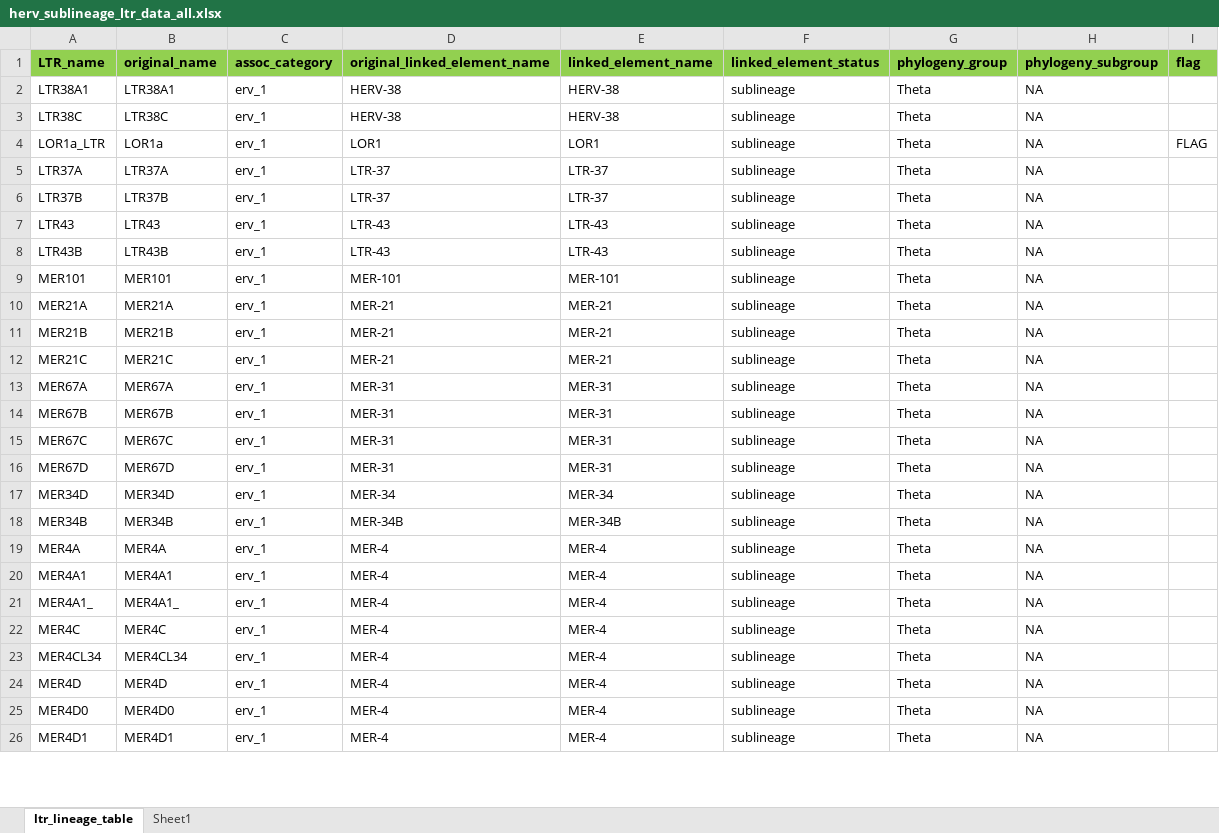
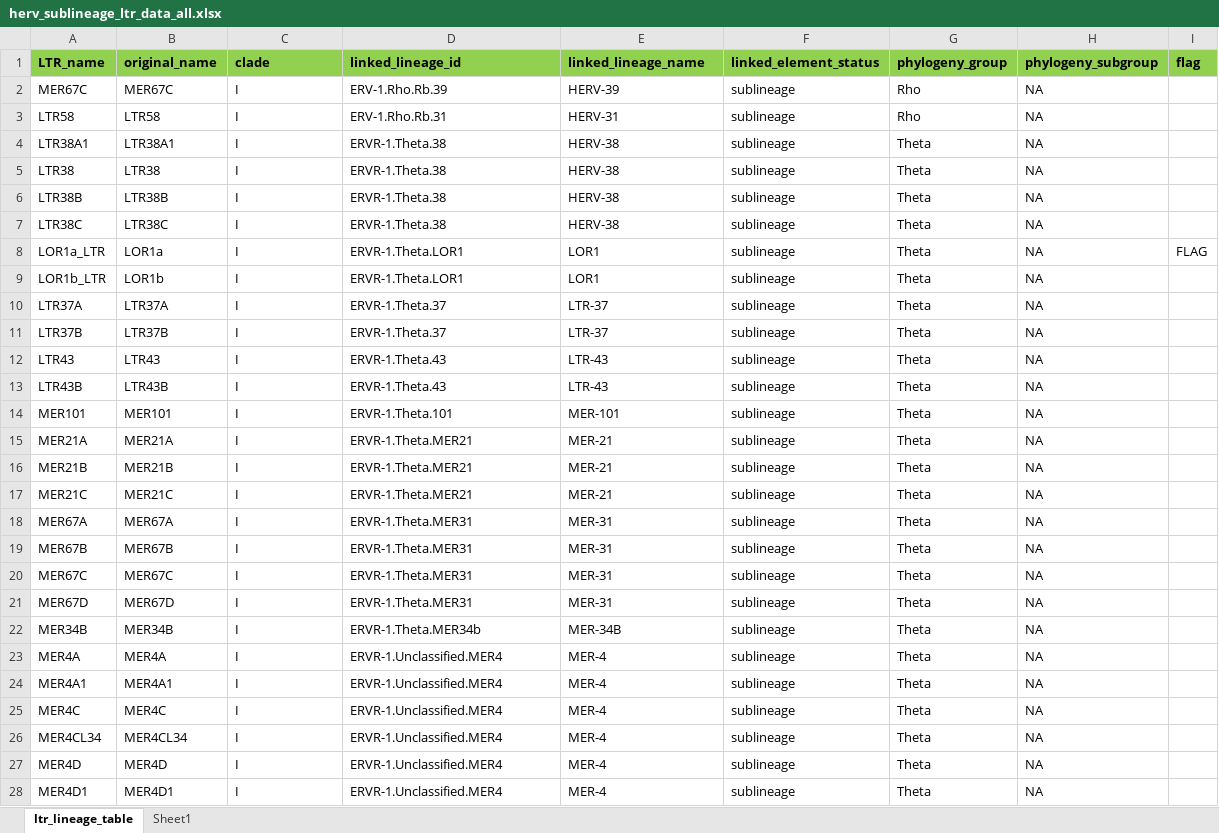
Before and after one commit to giffordlabcvr/ERVdb-HomoSapiens, an Excel workbook: tabular/sublineage/herv_sublineage_ltr_data_all.xlsx, sheet ltr_lineage_table, drawn as a sheet; only a part is shown; values as stored, in another font and other column widths than the file's, no borders; conditional formats not drawn; removed rows and columns are numbered as before the commit, all else as after; the diff covers the shown part only; the diff names each change by its address in the sheet, - before the commit and + after, or states it on an @@ line.

Commit message:
Refactor sublineage-level build

```diff
--- a/tabular/sublineage/herv_sublineage_ltr_data_all.xlsx (sheet ltr_lineage_table)
+++ b/tabular/sublineage/herv_sublineage_ltr_data_all.xlsx (sheet ltr_lineage_table)
-C1: assoc_category
+C1: clade
-D1: original_linked_element_name
+D1: linked_lineage_id
-E1: linked_element_name
+E1: linked_lineage_name
+row 2: MER67C | MER67C | I | ERV-1.Rho.Rb.39 | HERV-39 | sublineage | Rho | NA
+row 3: LTR58 | LTR58 | I | ERV-1.Rho.Rb.31 | HERV-31 | sublineage | Rho | NA
-C4 (clade): erv_1
+C4 (clade): I
-D4 (linked_lineage_id): HERV-38
+D4 (linked_lineage_id): ERVR-1.Theta.38
+row 5: LTR38 | LTR38 | I | ERVR-1.Theta.38 | HERV-38 | sublineage | Theta | NA
+row 6: LTR38B | LTR38B | I | ERVR-1.Theta.38 | HERV-38 | sublineage | Theta | NA
-C7:C8 (clade): erv_1
+C7:C8 (clade): I
-D7 (linked_lineage_id): HERV-38
+D7 (linked_lineage_id): ERVR-1.Theta.38
-D8 (linked_lineage_id): LOR1
+D8 (linked_lineage_id): ERVR-1.Theta.LOR1
+row 9: LOR1b_LTR | LOR1b | I | ERVR-1.Theta.LOR1 | LOR1 | sublineage | Theta | NA
-C10:C21 (clade): erv_1
+C10:C21 (clade): I
-D10:D11 (linked_lineage_id): LTR-37
+D10:D11 (linked_lineage_id): ERVR-1.Theta.37
-D12:D13 (linked_lineage_id): LTR-43
+D12:D13 (linked_lineage_id): ERVR-1.Theta.43
-D14 (linked_lineage_id): MER-101
+D14 (linked_lineage_id): ERVR-1.Theta.101
-D15:D17 (linked_lineage_id): MER-21
+D15:D17 (linked_lineage_id): ERVR-1.Theta.MER21
-D18:D21 (linked_lineage_id): MER-31
+D18:D21 (linked_lineage_id): ERVR-1.Theta.MER31
-row 17: MER34D | MER34D | erv_1 | MER-34 | MER-34 | sublineage | Theta | NA
-C22:C24 (clade): erv_1
+C22:C24 (clade): I
-D22 (linked_lineage_id): MER-34B
+D22 (linked_lineage_id): ERVR-1.Theta.MER34b
-D23:D24 (linked_lineage_id): MER-4
+D23:D24 (linked_lineage_id): ERVR-1.Unclassified.MER4
-row 21: MER4A1_ | MER4A1_ | erv_1 | MER-4 | MER-4 | sublineage | Theta | NA
-C25:C27 (clade): erv_1
+C25:C27 (clade): I
-D25:D27 (linked_lineage_id): MER-4
+D25:D27 (linked_lineage_id): ERVR-1.Unclassified.MER4
-row 25: MER4D0 | MER4D0 | erv_1 | MER-4 | MER-4 | sublineage | Theta | NA
-C28 (clade): erv_1
+C28 (clade): I
-D28 (linked_lineage_id): MER-4
+D28 (linked_lineage_id): ERVR-1.Unclassified.MER4
```
Also changed, not shown: 11 added rows and 182 edited cells elsewhere in this sheet, formulas that keep their value, tabular/sublineage/herv_sublineage_alias.xlsx, tabular/sublineage/herv_sublineage_data.xlsx, 22 other files.
